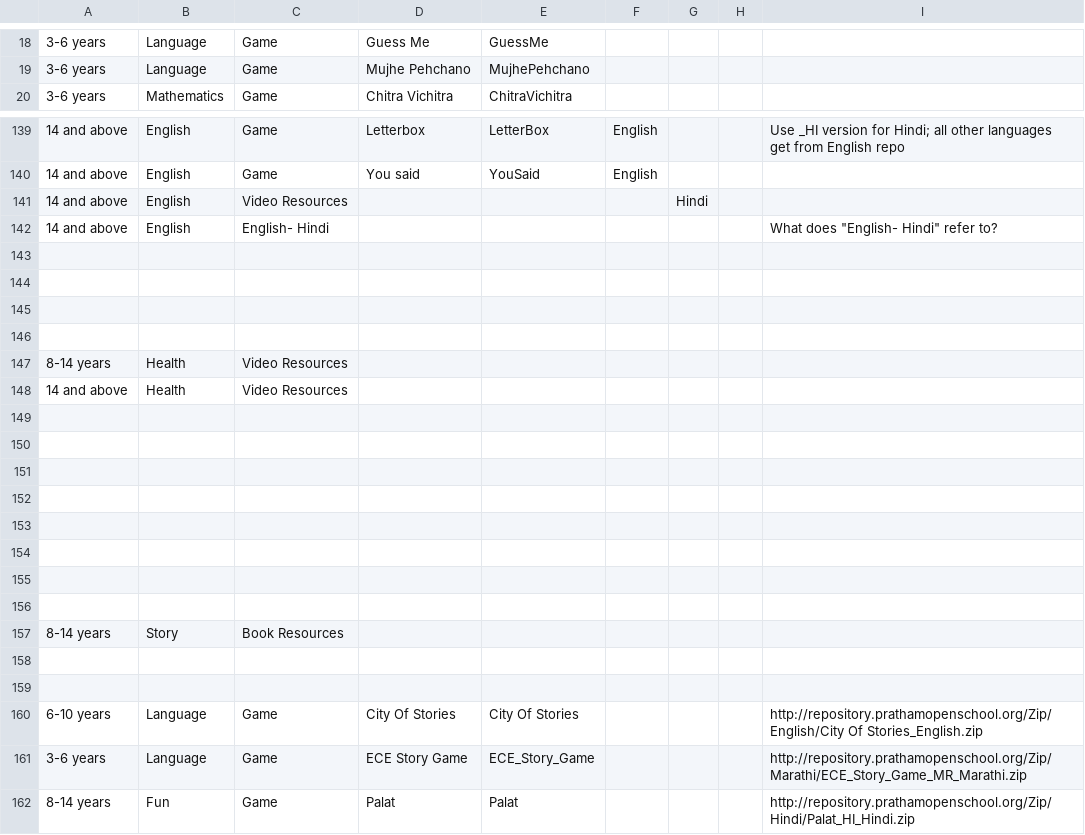
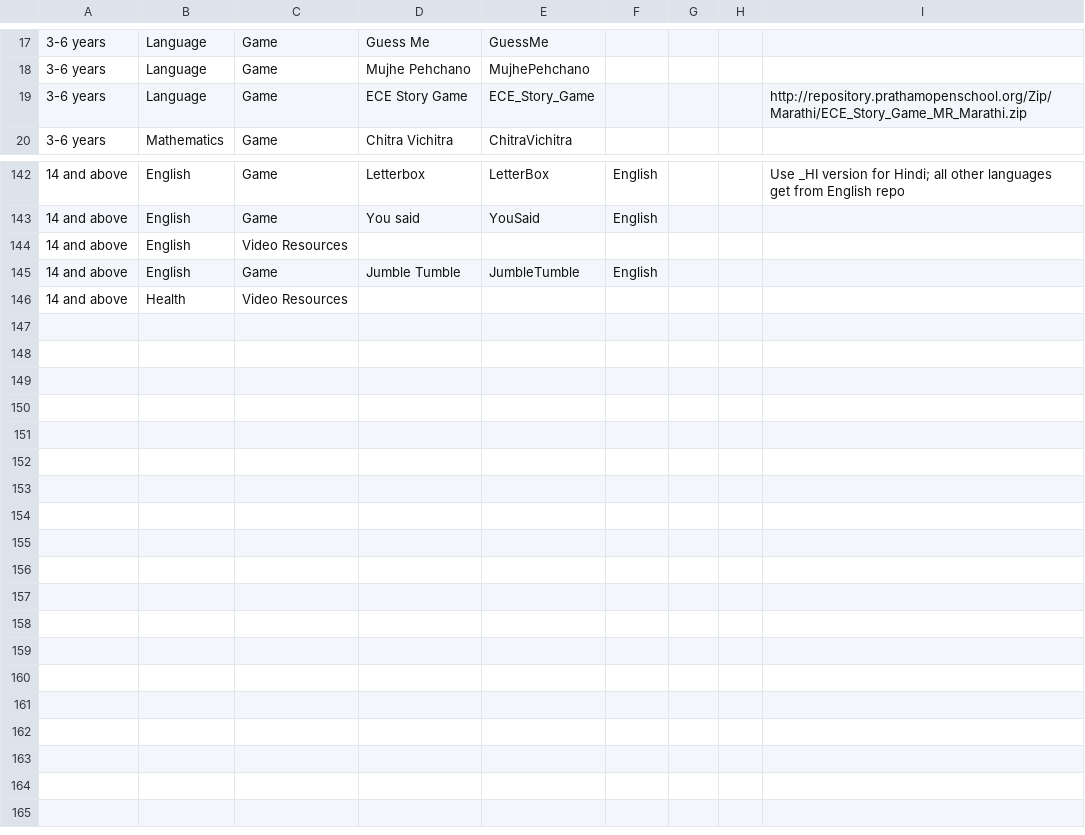
Before and after one commit to learningequality/sushi-chef-pradigi, a CSV file: chefdata/vader/trees/pradigi_structure.csv, drawn as a sheet; only a part is shown, gaps mark what is left out; removed rows and columns are numbered as before the commit, all else as after; the diff covers the shown part only; the diff names each change by its address in the sheet, - before the commit and + after, or states it on an @@ line.

Commit message:
save trees from last successful run

```diff
--- a/chefdata/vader/trees/pradigi_structure.csv
+++ b/chefdata/vader/trees/pradigi_structure.csv
@@ row 161 moved to row 19: 3-6 years @@
-G144: Hindi
+G144: (empty)
-row 142: 14 and above | English | English- Hindi |  |  |  |  |  | What does "English- Hindi" refer to?
-row 145: (empty)
+row 145: 14 and above | English | Game | Jumble Tumble | JumbleTumble | English
-row 144: (empty)
-row 145: (empty)
-row 146: (empty)
@@ row 147 moved to row 122: 8-14 years @@
-row 149: (empty)
-row 150: (empty)
-row 151: (empty)
-row 152: (empty)
-row 153: (empty)
-row 154: (empty)
-row 155: (empty)
-row 156: (empty)
-row 157: 8-14 years | Story | Book Resources
-row 158: (empty)
-row 159: (empty)
@@ row 160 moved to row 73: 6-10 years @@
@@ row 162 moved to row 105: 8-14 years @@
```
Also changed, not shown: 5 added rows, 6 removed rows and 8 edited cells elsewhere in this file, 5 other files.
